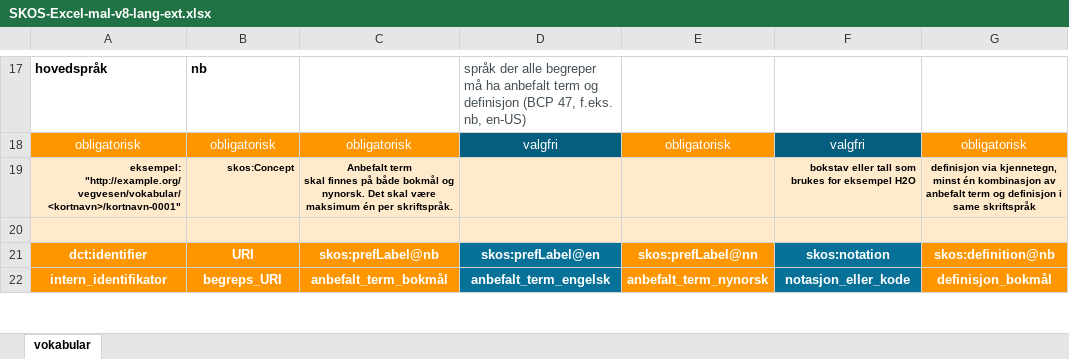
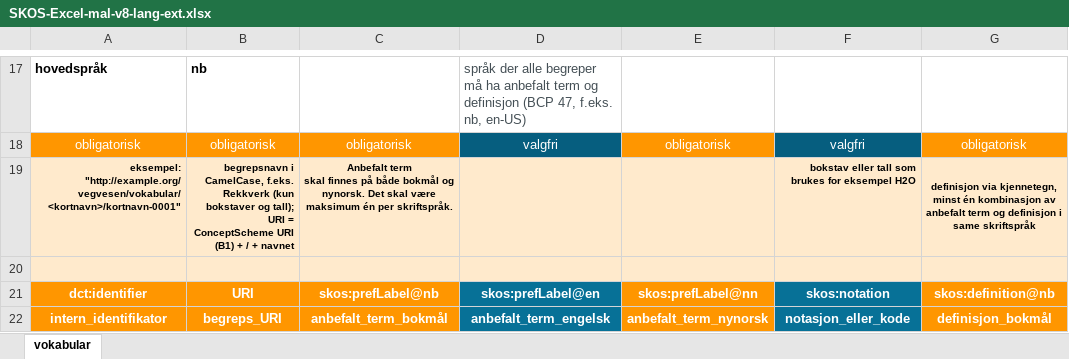
Before and after one commit to UteBroenner/skos-from-pdf-via-excel, an Excel workbook: templates/SKOS-Excel-mal-v8-lang-ext.xlsx, sheet vokabular, drawn as a sheet; only a part is shown, gaps mark what is left out; values as stored, in another font and other column widths than the file's, no borders; conditional formats and table styles not drawn; the diff covers the shown part only; the diff names each change by its address in the sheet, - before the commit and + after, or states it on an @@ line.

```diff
--- a/templates/SKOS-Excel-mal-v8-lang-ext.xlsx (sheet vokabular)
+++ b/templates/SKOS-Excel-mal-v8-lang-ext.xlsx (sheet vokabular)
-B19: skos:Concept
+B19: begrepsnavn i CamelCase, f.eks. Rekkverk (kun bokstaver og tall); URI = ConceptScheme URI (B1) + / + navnet
```
Also changed, not shown: other rows of this sheet, datasets/hekling/HEKL-v8.xlsx, templates/SKOS-Excel-mal-v8-for-import.xlsx, 17 other files.
